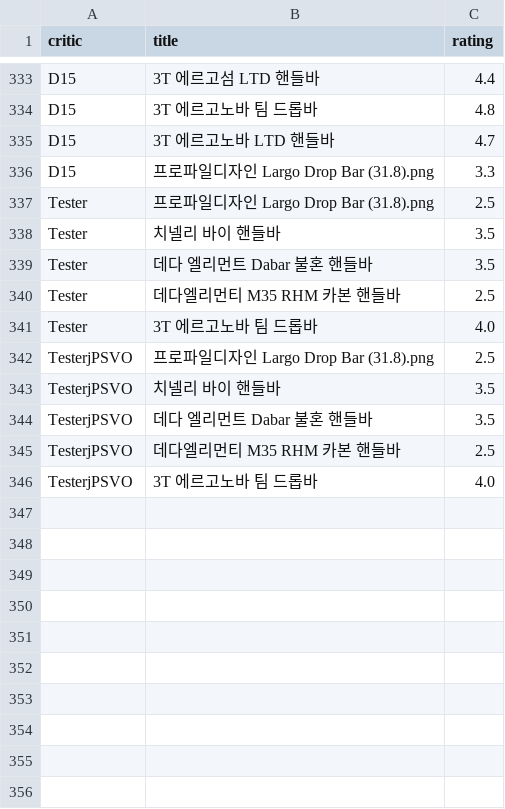
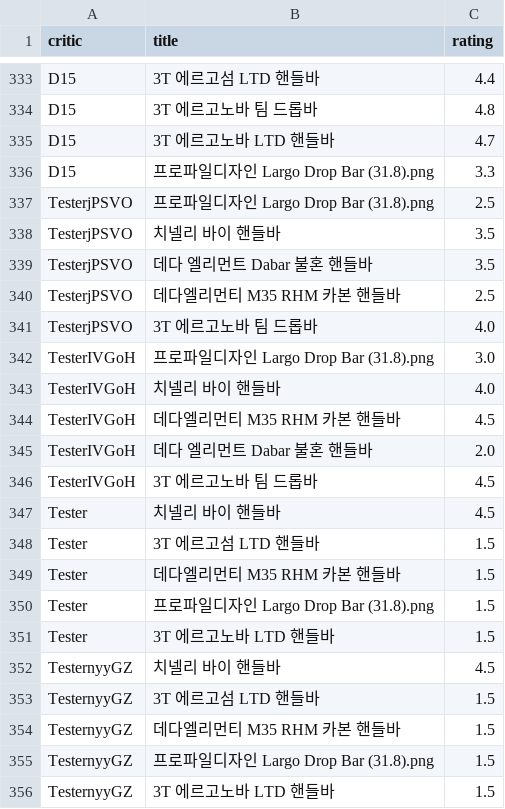
Before and after one commit to kss4037/AI_bike_python, a CSV file: handlebar_rating.csv, drawn as a sheet; only a part is shown, gaps mark what is left out.

```diff
--- a/handlebar_rating.csv
+++ b/handlebar_rating.csv
@@ -336,7 +336,2 @@ D15,3T 에르고노바 LTD 핸들바,4.7
 D15,프로파일디자인 Largo Drop Bar (31.8).png,3.3
-Tester,프로파일디자인 Largo Drop Bar (31.8).png,2.5
-Tester,치넬리 바이 핸들바,3.5
-Tester,데다 엘리먼트 Dabar 불혼 핸들바,3.5
-Tester,데다엘리먼티 M35 RHM 카본 핸들바,2.5
-Tester,3T 에르고노바 팀 드롭바,4.0
 TesterjPSVO,프로파일디자인 Largo Drop Bar (31.8).png,2.5
@@ -346 +341,16 @@ TesterjPSVO,데다엘리먼티 M35 RHM 카본 핸들바,2.5
 TesterjPSVO,3T 에르고노바 팀 드롭바,4.0
+TesterIVGoH,프로파일디자인 Largo Drop Bar (31.8).png,3.0
+TesterIVGoH,치넬리 바이 핸들바,4.0
+TesterIVGoH,데다엘리먼티 M35 RHM 카본 핸들바,4.5
+TesterIVGoH,데다 엘리먼트 Dabar 불혼 핸들바,2.0
+TesterIVGoH,3T 에르고노바 팀 드롭바,4.5
+Tester,치넬리 바이 핸들바,4.5
+Tester,3T 에르고섬 LTD 핸들바,1.5
+Tester,데다엘리먼티 M35 RHM 카본 핸들바,1.5
+Tester,프로파일디자인 Largo Drop Bar (31.8).png,1.5
+Tester,3T 에르고노바 LTD 핸들바,1.5
+TesternyyGZ,치넬리 바이 핸들바,4.5
+TesternyyGZ,3T 에르고섬 LTD 핸들바,1.5
+TesternyyGZ,데다엘리먼티 M35 RHM 카본 핸들바,1.5
+TesternyyGZ,프로파일디자인 Largo Drop Bar (31.8).png,1.5
+TesternyyGZ,3T 에르고노바 LTD 핸들바,1.5
```
Also changed, not shown: frame_rating.csv, mygoal.csv, 6 other files.
